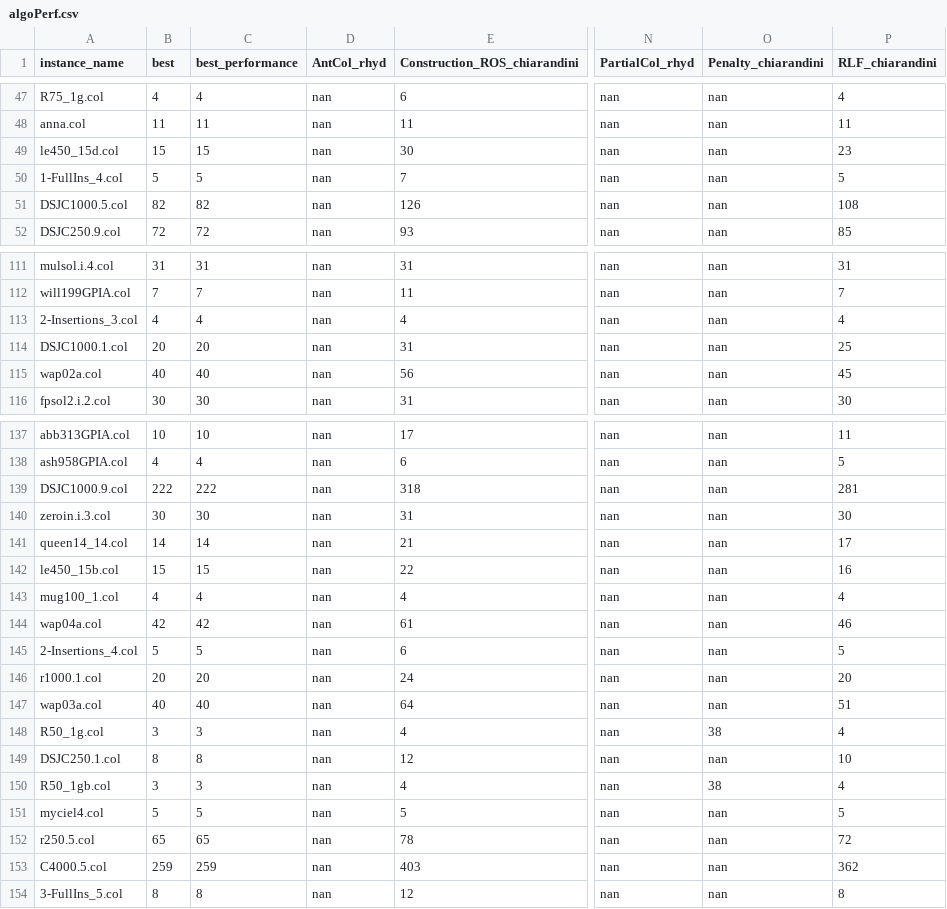
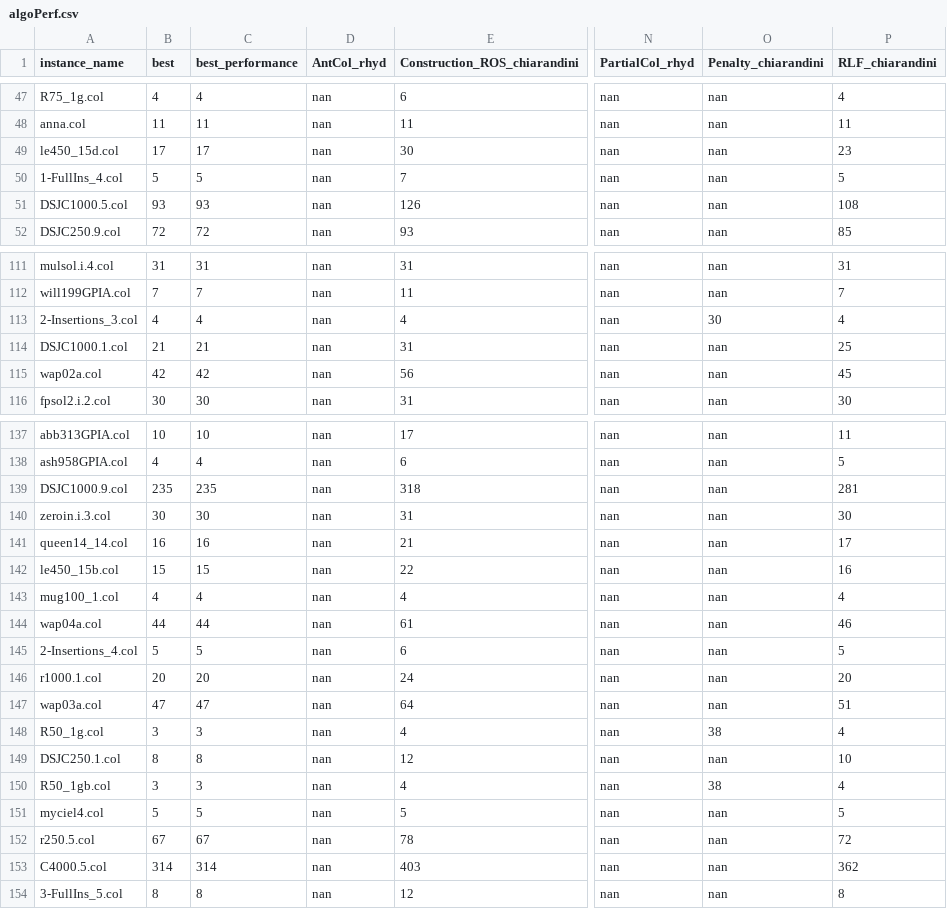
Before and after one commit to GraphVertexColoring/coloring, a CSV file: Resources/algoPerf.csv, drawn as a sheet; only a part is shown, gaps mark what is left out; the diff covers the shown part only; the diff names each change by its address in the sheet, - before the commit and + after, or states it on an @@ line.

```diff
--- a/Resources/algoPerf.csv
+++ b/Resources/algoPerf.csv
-B49 (best): 15
+B49 (best): 17
-C49 (best_performance): 15
+C49 (best_performance): 17
-B51 (best): 82
+B51 (best): 93
-C51 (best_performance): 82
+C51 (best_performance): 93
-O113 (Penalty_chiarandini): nan
+O113 (Penalty_chiarandini): 30
-B114 (best): 20
+B114 (best): 21
-C114 (best_performance): 20
+C114 (best_performance): 21
-B115 (best): 40
+B115 (best): 42
-C115 (best_performance): 40
+C115 (best_performance): 42
-B139 (best): 222
+B139 (best): 235
-C139 (best_performance): 222
+C139 (best_performance): 235
-B141 (best): 14
+B141 (best): 16
-C141 (best_performance): 14
+C141 (best_performance): 16
-B144 (best): 42
+B144 (best): 44
-C144 (best_performance): 42
+C144 (best_performance): 44
-B147 (best): 40
+B147 (best): 47
-C147 (best_performance): 40
+C147 (best_performance): 47
-B152 (best): 65
+B152 (best): 67
-C152 (best_performance): 65
+C152 (best_performance): 67
-B153 (best): 259
+B153 (best): 314
-C153 (best_performance): 259
+C153 (best_performance): 314
```
Also changed, not shown: 48 edited cells elsewhere in this file, Resources/algoPerfMult.csv.
